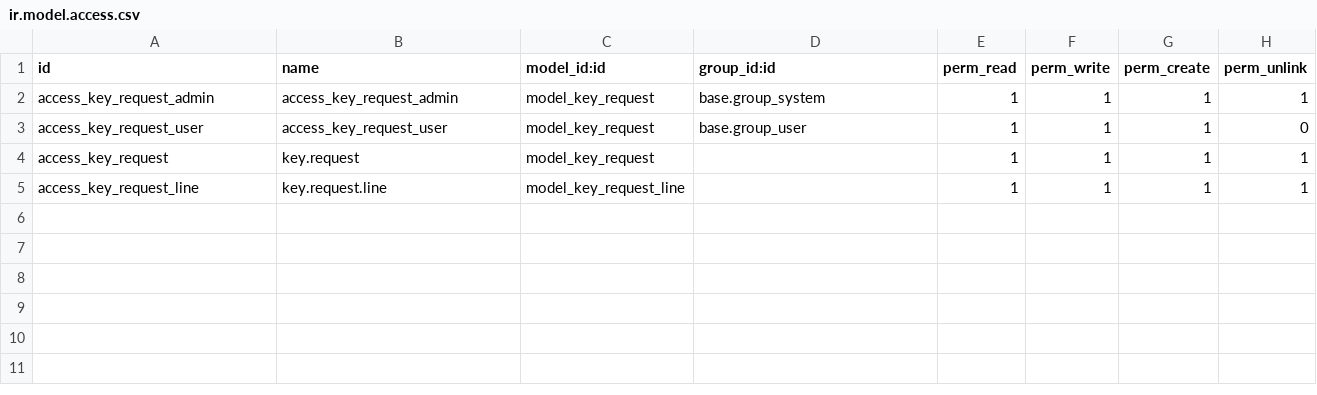
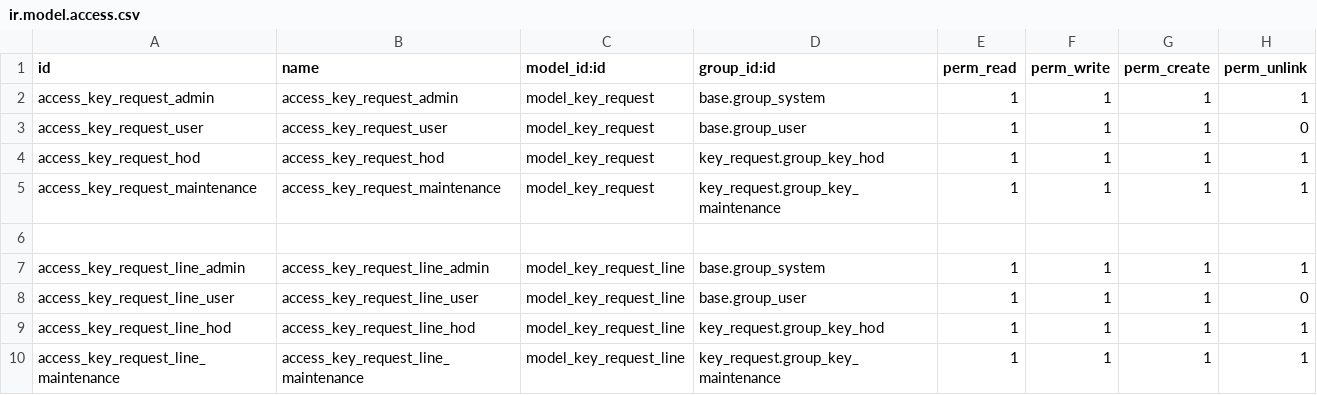
Before and after one commit to mohammedaladhary/odoo17, a CSV file: key_request/security/ir.model.access.csv, drawn as a sheet.

```diff
--- a/key_request/security/ir.model.access.csv
+++ b/key_request/security/ir.model.access.csv
@@ -3,3 +3,8 @@ access_key_request_admin,access_key_request_admin,model_key_request,base.group_s
 access_key_request_user,access_key_request_user,model_key_request,base.group_user,1,1,1,0
-access_key_request,key.request,model_key_request,,1,1,1,1
-access_key_request_line,key.request.line,model_key_request_line,,1,1,1,1
+access_key_request_hod,access_key_request_hod,model_key_request,key_request.group_key_hod,1,1,1,1
+access_key_request_maintenance,access_key_request_maintenance,model_key_request,key_request.group_key_maintenance,1,1,1,1
+
+access_key_request_line_admin,access_key_request_line_admin,model_key_request_line,base.group_system,1,1,1,1
+access_key_request_line_user,access_key_request_line_user,model_key_request_line,base.group_user,1,1,1,0
+access_key_request_line_hod,access_key_request_line_hod,model_key_request_line,key_request.group_key_hod,1,1,1,1
+access_key_request_line_maintenance,access_key_request_line_maintenance,model_key_request_line,key_request.group_key_maintenance,1,1,1,1
```
Also changed, not shown: 5 other files.
